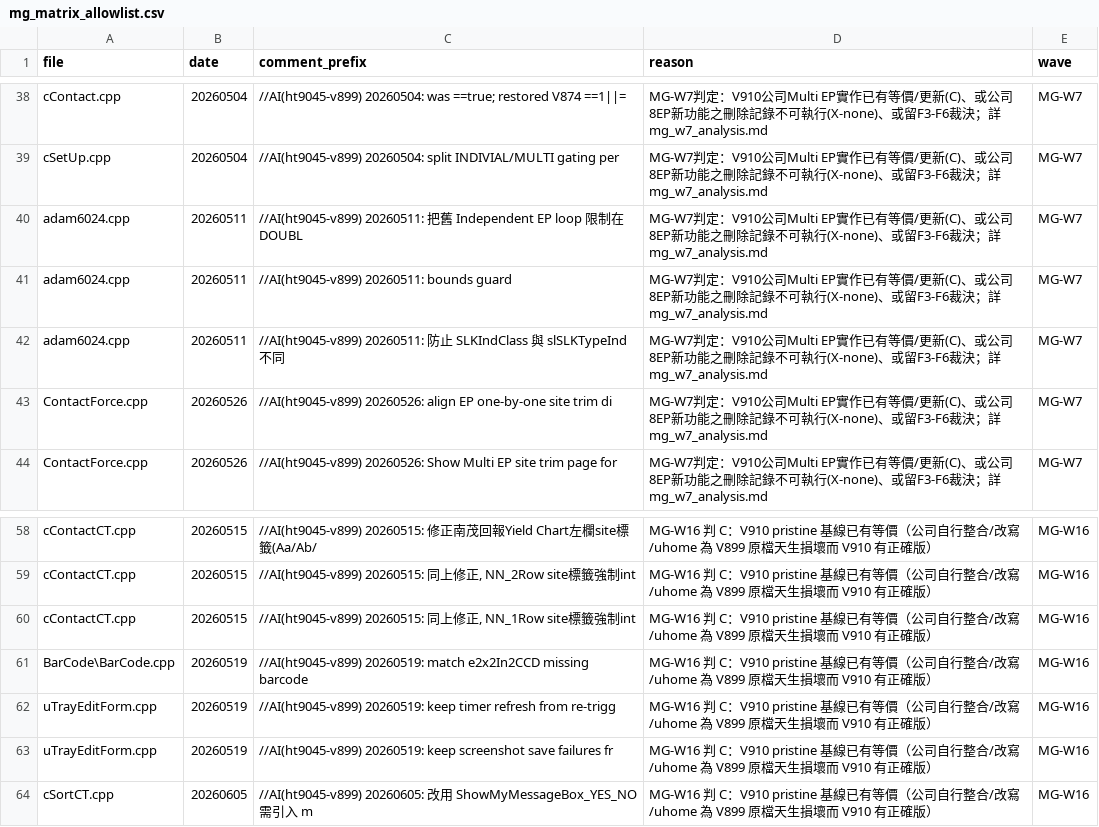
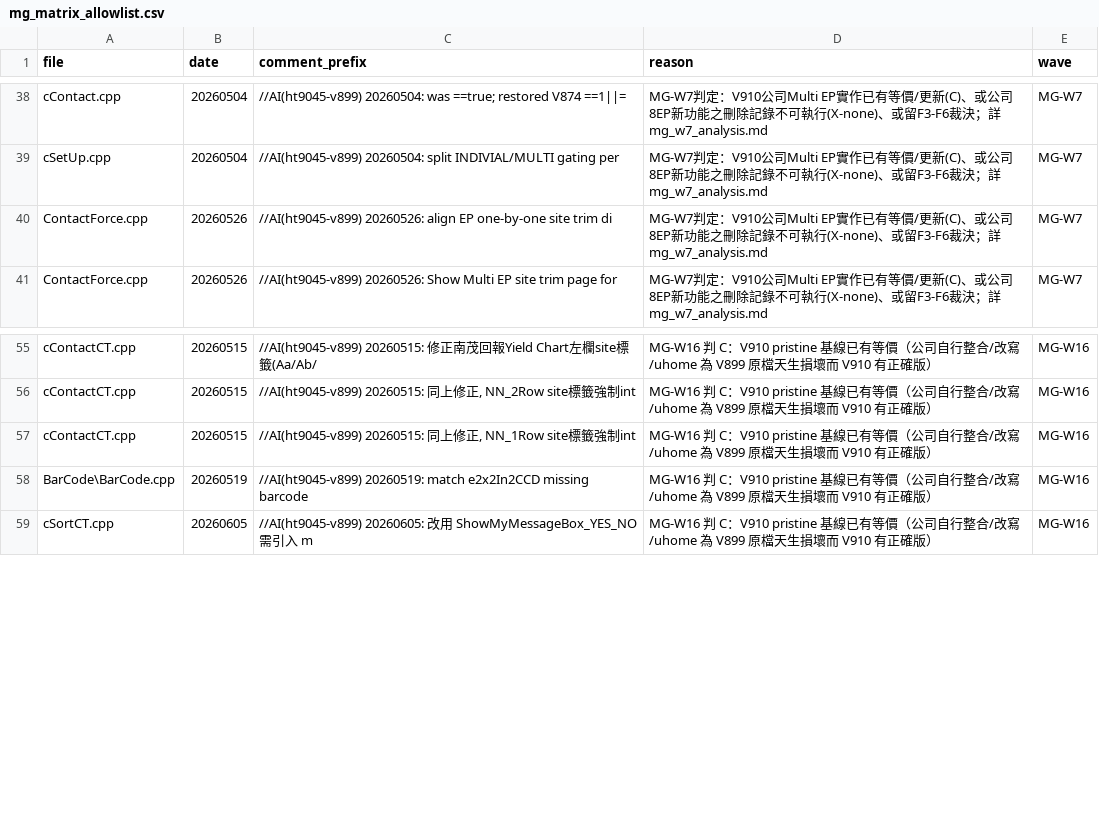
Before and after one commit to HPI-Jimmy-Chiu/HT904_V899, a CSV file: docs/mg_matrix_allowlist.csv, drawn as a sheet; only a part is shown, gaps mark what is left out.

```diff
--- a/docs/mg_matrix_allowlist.csv
+++ b/docs/mg_matrix_allowlist.csv
@@ -39,5 +39,2 @@ cContact.cpp,20260504,//AI(ht9045-v899) 20260504: was ==true; restored V874 ==1|
 cSetUp.cpp,20260504,//AI(ht9045-v899) 20260504: split INDIVIAL/MULTI gating per ,MG-W7判定：V910公司Multi EP實作已有等價/更新(C)、或公司8EP新功能之刪除記錄不可執行(X-none)、或留F3-F6裁決；詳mg_w7_analysis.md,MG-W7
-adam6024.cpp,20260511,//AI(ht9045-v899) 20260511: 把舊 Independent EP loop 限制在 DOUBL,MG-W7判定：V910公司Multi EP實作已有等價/更新(C)、或公司8EP新功能之刪除記錄不可執行(X-none)、或留F3-F6裁決；詳mg_w7_analysis.md,MG-W7
-adam6024.cpp,20260511,//AI(ht9045-v899) 20260511: bounds guard,MG-W7判定：V910公司Multi EP實作已有等價/更新(C)、或公司8EP新功能之刪除記錄不可執行(X-none)、或留F3-F6裁決；詳mg_w7_analysis.md,MG-W7
-adam6024.cpp,20260511,//AI(ht9045-v899) 20260511: 防止 SLKIndClass 與 slSLKTypeInd 不同,MG-W7判定：V910公司Multi EP實作已有等價/更新(C)、或公司8EP新功能之刪除記錄不可執行(X-none)、或留F3-F6裁決；詳mg_w7_analysis.md,MG-W7
 ContactForce.cpp,20260526,//AI(ht9045-v899) 20260526: align EP one-by-one site trim di,MG-W7判定：V910公司Multi EP實作已有等價/更新(C)、或公司8EP新功能之刪除記錄不可執行(X-none)、或留F3-F6裁決；詳mg_w7_analysis.md,MG-W7
@@ -61,4 +58,2 @@ cContactCT.cpp,20260515,"//AI(ht9045-v899) 20260515: 同上修正, NN_1Row site
 BarCode\BarCode.cpp,20260519,//AI(ht9045-v899) 20260519: match e2x2In2CCD missing barcode,MG-W16 判 C：V910 pristine 基線已有等價（公司自行整合/改寫/uhome 為 V899 原檔天生損壞而 V910 有正確版）,MG-W16
-uTrayEditForm.cpp,20260519,//AI(ht9045-v899) 20260519: keep timer refresh from re-trigg,MG-W16 判 C：V910 pristine 基線已有等價（公司自行整合/改寫/uhome 為 V899 原檔天生損壞而 V910 有正確版）,MG-W16
-uTrayEditForm.cpp,20260519,//AI(ht9045-v899) 20260519: keep screenshot save failures fr,MG-W16 判 C：V910 pristine 基線已有等價（公司自行整合/改寫/uhome 為 V899 原檔天生損壞而 V910 有正確版）,MG-W16
 cSortCT.cpp,20260605,//AI(ht9045-v899) 20260605: 改用 ShowMyMessageBox_YES_NO 需引入 m,MG-W16 判 C：V910 pristine 基線已有等價（公司自行整合/改寫/uhome 為 V899 原檔天生損壞而 V910 有正確版）,MG-W16
```
Also changed, not shown: docs/mg_ai_matrix_all.csv, 4 other files.
